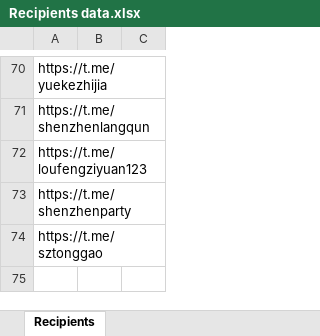
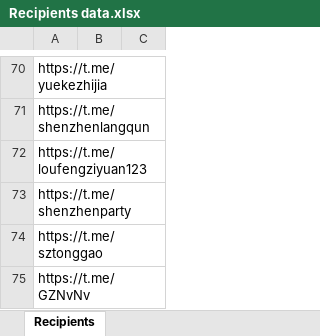
Before and after one commit to xuxinstyle/Telegram-Shiller, an Excel workbook: Recipients data.xlsx, sheet Recipients, drawn as a sheet; only a part is shown, gaps mark what is left out; values as stored, in another font and other column widths than the file's, no borders; table styles not drawn; the diff names each change by its address in the sheet, - before the commit and + after, or states it on an @@ line.

```diff
--- a/Recipients data.xlsx (sheet Recipients)
+++ b/Recipients data.xlsx (sheet Recipients)
+row 75: https://t.me/GZNvNv
```
Also changed, not shown: 1 other file.
